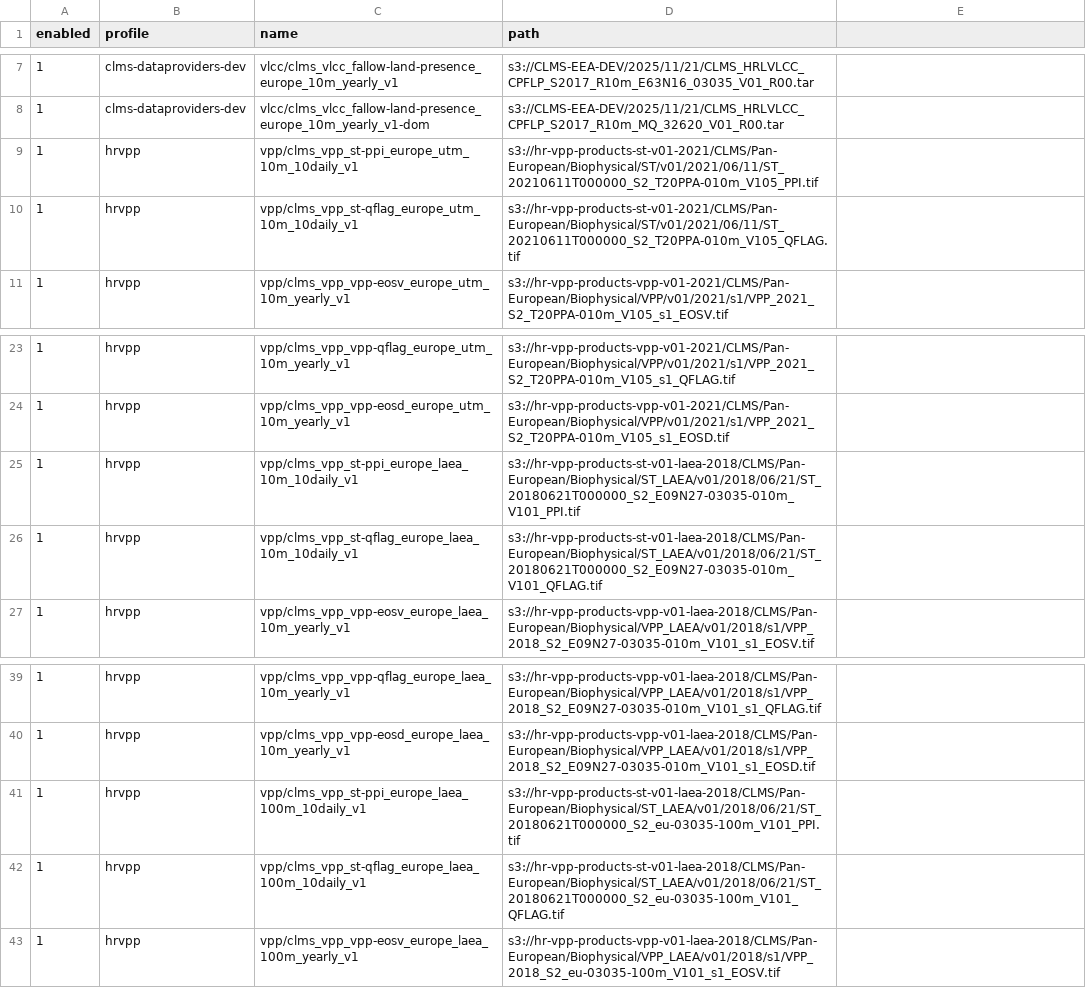
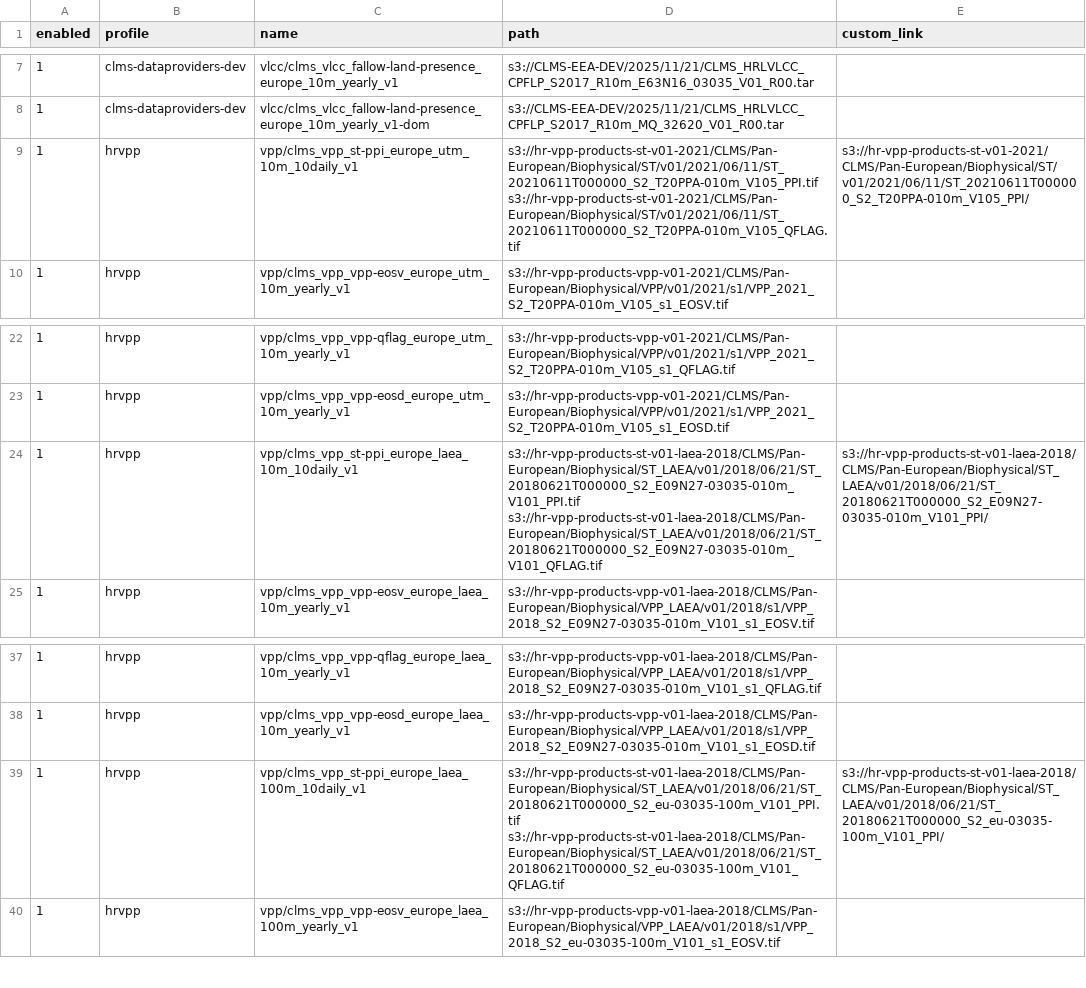
Before and after one commit to copernicus-land/cdse-odata-samples, a CSV file: scripts/s3.csv, drawn as a sheet; only a part is shown, gaps mark what is left out; removed rows and columns are numbered as before the commit, all else as after; the diff names each change by its address in the sheet, - before the commit and + after, or states it on an @@ line.

Commit message:
feat: combine ST PPI and QFLAG into a single OData product

```diff
--- a/scripts/s3.csv
+++ b/scripts/s3.csv
-E1: (empty)
+E1: custom_link
-D9 (path): s3://hr-vpp-products-st-v01-2021/CLMS/Pan-European/Biophysical/ST/v01/2021/06/11/ST_20210611T000000_S2_T20PPA-010m_V105_PPI.tif
+D9 (path): s3://hr-vpp-products-st-v01-2021/CLMS/Pan-European/Biophysical/ST/v01/2021/06/11/ST_20210611T000000_S2_T20PPA-010m_V105_PPI.tif s3://hr-vpp-products-st-v01-2021/CLMS/Pan-European/Biophysical/ST/v01/2021/06/11/ST_20210611T000000_S2_T20PPA-010m_V105_QFLAG.tif
-E9 (custom_link): (empty)
+E9 (custom_link): s3://hr-vpp-products-st-v01-2021/CLMS/Pan-European/Biophysical/ST/v01/2021/06/11/ST_20210611T000000_S2_T20PPA-010m_V105_PPI/
-row 10: 1 | hrvpp | vpp/clms_vpp_st-qflag_europe_utm_10m_10daily_v1 | s3://hr-vpp-products-st-v01-2021/CLMS/Pan-European/Biophysical/ST/v01/2021/06/11/ST_20210611T000000_S2_T20PPA-010m_V105_QFLAG.tif
-D24 (path): s3://hr-vpp-products-st-v01-laea-2018/CLMS/Pan-European/Biophysical/ST_LAEA/v01/2018/06/21/ST_20180621T000000_S2_E09N27-03035-010m_V101_PPI.tif
+D24 (path): s3://hr-vpp-products-st-v01-laea-2018/CLMS/Pan-European/Biophysical/ST_LAEA/v01/2018/06/21/ST_20180621T000000_S2_E09N27-03035-010m_V101_PPI.tif s3://hr-vpp-products-st-v01-laea-2018/CLMS/Pan-European/Biophysical/ST_LAEA/v01/2018/06/21/ST_20180621T000000_S2_E09N27-03035-010m_V101_QFLAG.tif
-E24 (custom_link): (empty)
+E24 (custom_link): s3://hr-vpp-products-st-v01-laea-2018/CLMS/Pan-European/Biophysical/ST_LAEA/v01/2018/06/21/ST_20180621T000000_S2_E09N27-03035-010m_V101_PPI/
-row 26: 1 | hrvpp | vpp/clms_vpp_st-qflag_europe_laea_10m_10daily_v1 | s3://hr-vpp-products-st-v01-laea-2018/CLMS/Pan-European/Biophysical/ST_LAEA/v01/2018/06/21/ST_20180621T000000_S2_E09N27-03035-010m_V101_QFLAG.tif
-D39 (path): s3://hr-vpp-products-st-v01-laea-2018/CLMS/Pan-European/Biophysical/ST_LAEA/v01/2018/06/21/ST_20180621T000000_S2_eu-03035-100m_V101_PPI.tif
+D39 (path): s3://hr-vpp-products-st-v01-laea-2018/CLMS/Pan-European/Biophysical/ST_LAEA/v01/2018/06/21/ST_20180621T000000_S2_eu-03035-100m_V101_PPI.tif s3://hr-vpp-products-st-v01-laea-2018/CLMS/Pan-European/Biophysical/ST_LAEA/v01/2018/06/21/ST_20180621T000000_S2_eu-03035-100m_V101_QFLAG.tif
-E39 (custom_link): (empty)
+E39 (custom_link): s3://hr-vpp-products-st-v01-laea-2018/CLMS/Pan-European/Biophysical/ST_LAEA/v01/2018/06/21/ST_20180621T000000_S2_eu-03035-100m_V101_PPI/
-row 42: 1 | hrvpp | vpp/clms_vpp_st-qflag_europe_laea_100m_10daily_v1 | s3://hr-vpp-products-st-v01-laea-2018/CLMS/Pan-European/Biophysical/ST_LAEA/v01/2018/06/21/ST_20180621T000000_S2_eu-03035-100m_V101_QFLAG.tif
```
Also changed, not shown: 7 other files.
